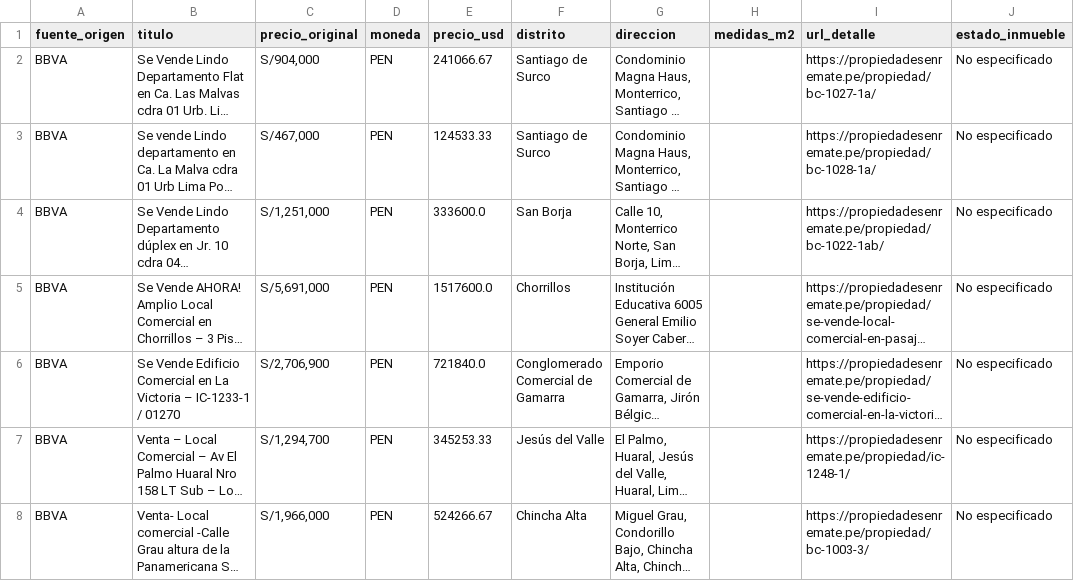
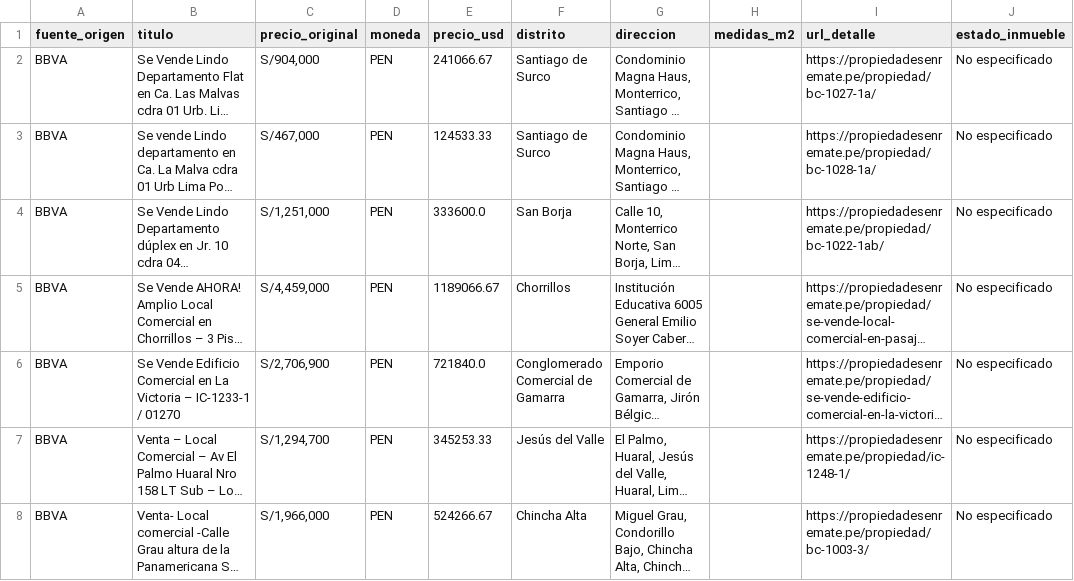
Before and after one commit to kikinpa-books/kikinpa-propiedades-lima, a CSV file: remates_bbva.csv, drawn as a sheet; only a part is shown; long unchanged cells end in …; the diff covers the shown part only; the diff names each change by its address in the sheet, - before the commit and + after, or states it on an @@ line.

```diff
--- a/remates_bbva.csv
+++ b/remates_bbva.csv
-C5 (precio_original): S/5,691,000
+C5 (precio_original): S/4,459,000
-E5 (precio_usd): 1517600.0
+E5 (precio_usd): 1189066.67
```
Also changed, not shown: 1 added row, 1 removed row and 7 edited cells elsewhere in this file, 1 other file.
